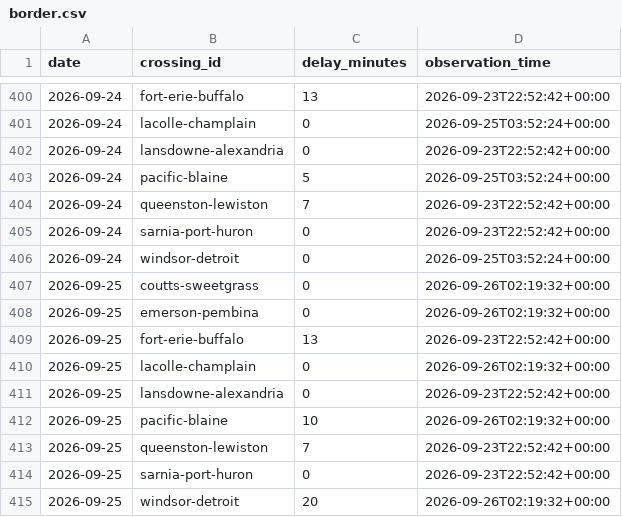
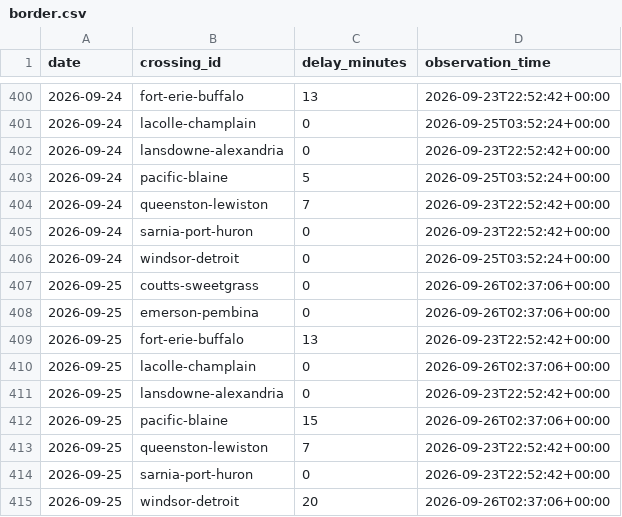
Before and after one commit to akheemjd/NMM_Dashboard, a CSV file: data/history/border.csv, drawn as a sheet; only a part is shown, gaps mark what is left out.

```diff
--- a/data/history/border.csv
+++ b/data/history/border.csv
@@ -406,10 +406,10 @@ date,crossing_id,delay_minutes,observation_time
 2026-09-24,windsor-detroit,0,2026-09-25T03:52:24+00:00
-2026-09-25,coutts-sweetgrass,0,2026-09-26T02:19:32+00:00
-2026-09-25,emerson-pembina,0,2026-09-26T02:19:32+00:00
+2026-09-25,coutts-sweetgrass,0,2026-09-26T02:37:06+00:00
+2026-09-25,emerson-pembina,0,2026-09-26T02:37:06+00:00
 2026-09-25,fort-erie-buffalo,13,2026-09-23T22:52:42+00:00
-2026-09-25,lacolle-champlain,0,2026-09-26T02:19:32+00:00
+2026-09-25,lacolle-champlain,0,2026-09-26T02:37:06+00:00
 2026-09-25,lansdowne-alexandria,0,2026-09-23T22:52:42+00:00
-2026-09-25,pacific-blaine,10,2026-09-26T02:19:32+00:00
+2026-09-25,pacific-blaine,15,2026-09-26T02:37:06+00:00
 2026-09-25,queenston-lewiston,7,2026-09-23T22:52:42+00:00
 2026-09-25,sarnia-port-huron,0,2026-09-23T22:52:42+00:00
-2026-09-25,windsor-detroit,20,2026-09-26T02:19:32+00:00
+2026-09-25,windsor-detroit,20,2026-09-26T02:37:06+00:00
```
Also changed, not shown: 24 other files.
